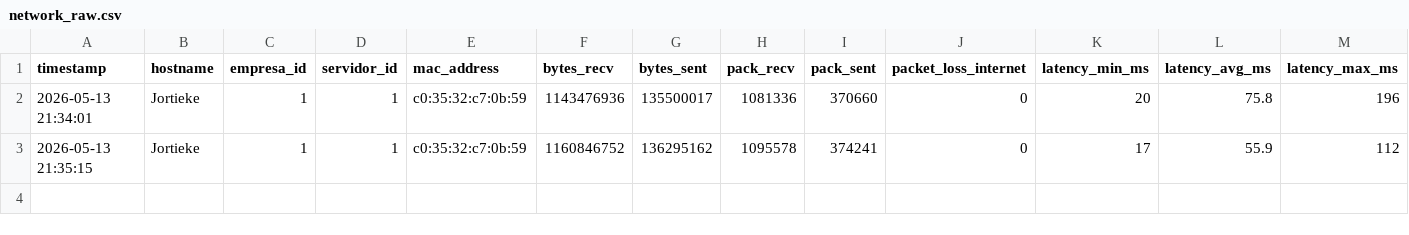
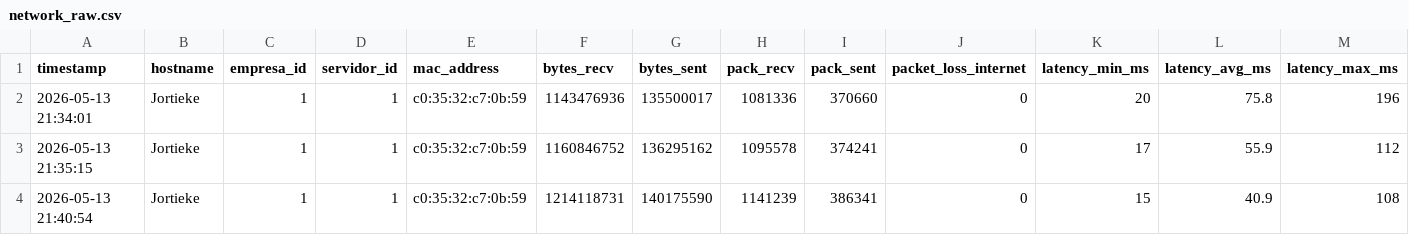
Before and after one commit to Horus-Monitoring/horus.py, a CSV file: Redes/raw/network_raw.csv, drawn as a sheet; only a part is shown; rows hold the shown columns only; the diff names each change by its address in the sheet, - before the commit and + after, or states it on an @@ line.

```diff
--- a/Redes/raw/network_raw.csv
+++ b/Redes/raw/network_raw.csv
+row 4: 2026-05-13 21:40:54 | Jortieke | 1 | 1 | c0:35:32:c7:0b:59 | 1214118731 | 140175590 | 1141239 | 386341 | 0 | 15 | 40.9 | 108
```
Also changed, not shown: 2 other files.
